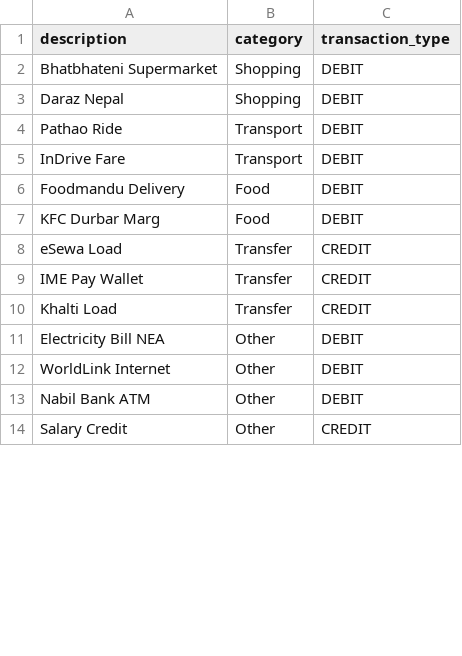
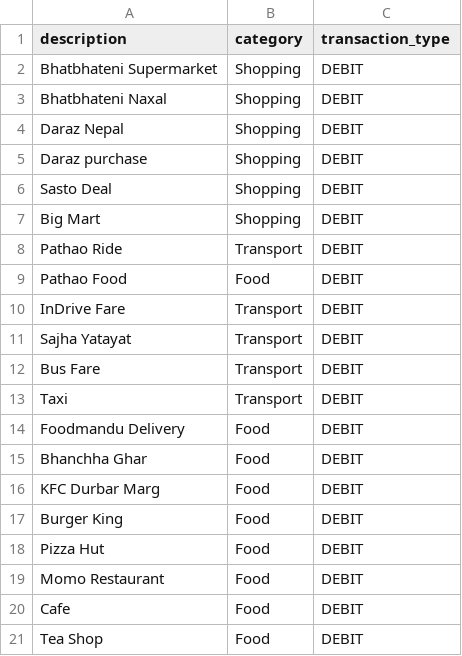
Before and after one commit to sushant347/Smart-Expense-Analyzer-with-ML-NLP-Django-React-, a CSV file: ml_pipeline/synthetic_data.csv, drawn as a sheet; only a part is shown; the shorter side is filled out with more unchanged rows; the diff covers the shown part only; the diff names each change by its address in the sheet, - before the commit and + after, or states it on an @@ line.

```diff
--- a/ml_pipeline/synthetic_data.csv
+++ b/ml_pipeline/synthetic_data.csv
+row 3: Bhatbhateni Naxal | Shopping | DEBIT
+row 5: Daraz purchase | Shopping | DEBIT
+row 6: Sasto Deal | Shopping | DEBIT
+row 7: Big Mart | Shopping | DEBIT
+row 9: Pathao Food | Food | DEBIT
+row 11: Sajha Yatayat | Transport | DEBIT
+row 12: Bus Fare | Transport | DEBIT
+row 13: Taxi | Transport | DEBIT
+row 15: Bhanchha Ghar | Food | DEBIT
+row 17: Burger King | Food | DEBIT
+row 18: Pizza Hut | Food | DEBIT
+row 19: Momo Restaurant | Food | DEBIT
+row 20: Cafe | Food | DEBIT
+row 21: Tea Shop | Food | DEBIT
```
Also changed, not shown: 39 added rows and 5 edited cells elsewhere in this file, 36 other files.
